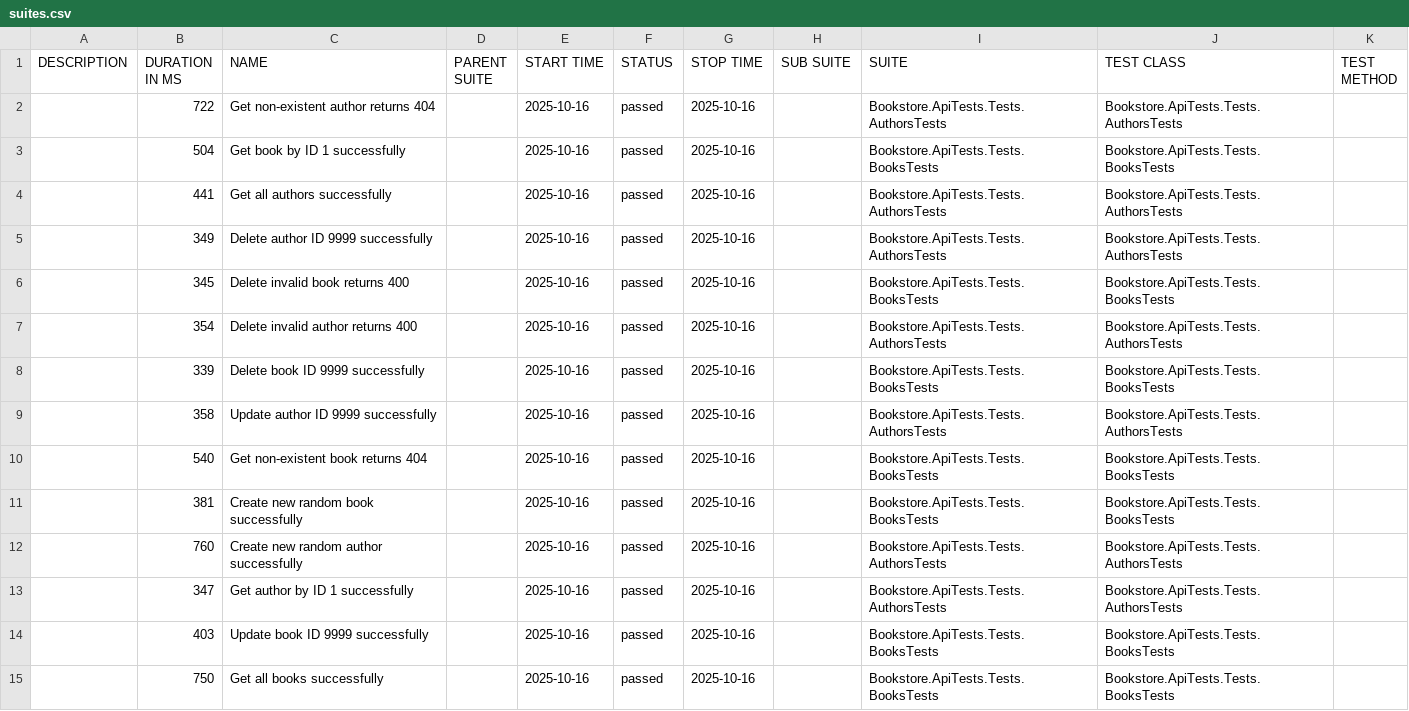
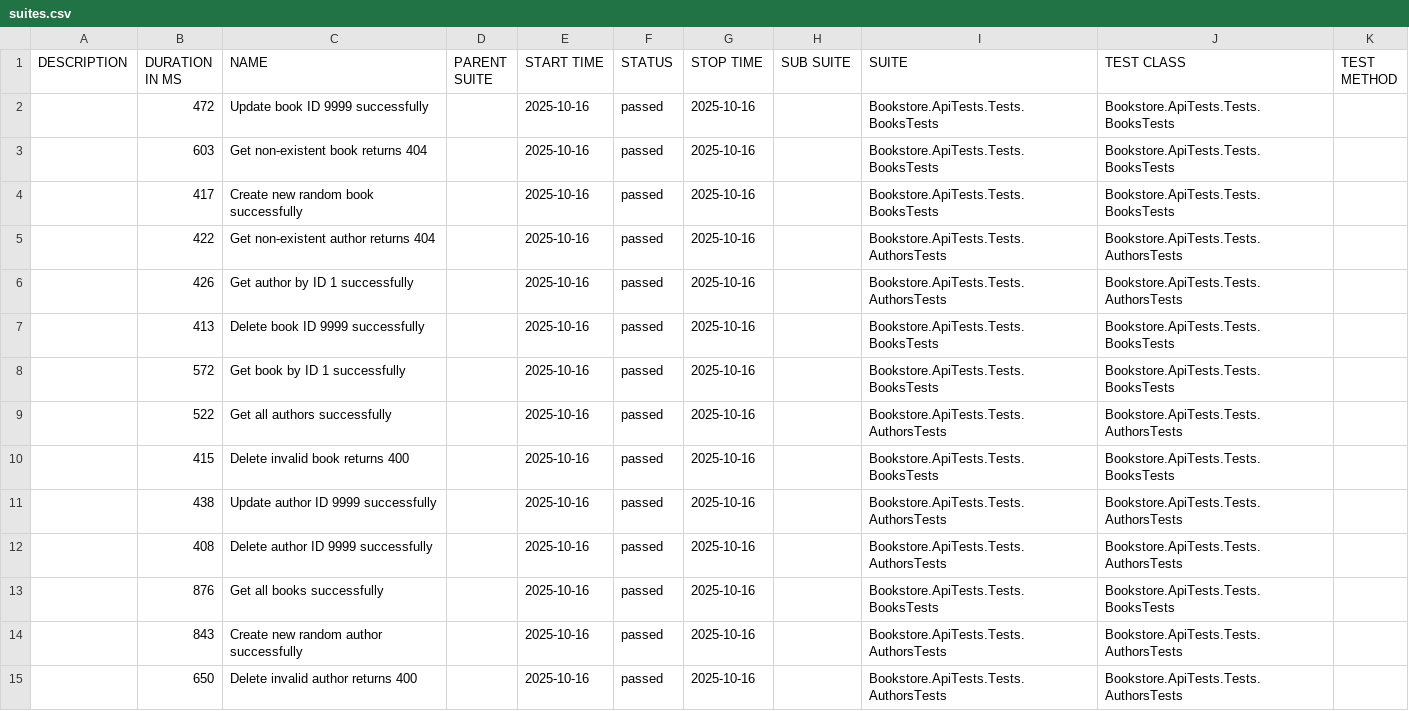
Before and after one commit to brunokutacho/Bookstore.ApiTests, a CSV file: data/suites.csv, drawn as a sheet.

```diff
--- a/data/suites.csv
+++ b/data/suites.csv
@@ -1,15 +1,15 @@
 "DESCRIPTION","DURATION IN MS","NAME","PARENT SUITE","START TIME","STATUS","STOP TIME","SUB SUITE","SUITE","TEST CLASS","TEST METHOD"
-"","722","Get non-existent author returns 404","","2025-10-16","passed","2025-10-16","","Bookstore.ApiTests.Tests.AuthorsTests","Bookstore.ApiTests.Tests.AuthorsTests",""
-"","504","Get book by ID 1 successfully","","2025-10-16","passed","2025-10-16","","Bookstore.ApiTests.Tests.BooksTests","Bookstore.ApiTests.Tests.BooksTests",""
-"","441","Get all authors successfully","","2025-10-16","passed","2025-10-16","","Bookstore.ApiTests.Tests.AuthorsTests","Bookstore.ApiTests.Tests.AuthorsTests",""
-"","349","Delete author ID 9999 successfully","","2025-10-16","passed","2025-10-16","","Bookstore.ApiTests.Tests.AuthorsTests","Bookstore.ApiTests.Tests.AuthorsTests",""
-"","345","Delete invalid book returns 400","","2025-10-16","passed","2025-10-16","","Bookstore.ApiTests.Tests.BooksTests","Bookstore.ApiTests.Tests.BooksTests",""
-"","354","Delete invalid author returns 400","","2025-10-16","passed","2025-10-16","","Bookstore.ApiTests.Tests.AuthorsTests","Bookstore.ApiTests.Tests.AuthorsTests",""
-"","339","Delete book ID 9999 successfully","","2025-10-16","passed","2025-10-16","","Bookstore.ApiTests.Tests.BooksTests","Bookstore.ApiTests.Tests.BooksTests",""
-"","358","Update author ID 9999 successfully","","2025-10-16","passed","2025-10-16","","Bookstore.ApiTests.Tests.AuthorsTests","Bookstore.ApiTests.Tests.AuthorsTests",""
-"","540","Get non-existent book returns 404","","2025-10-16","passed","2025-10-16","","Bookstore.ApiTests.Tests.BooksTests","Bookstore.ApiTests.Tests.BooksTests",""
-"","381","Create new random book successfully","","2025-10-16","passed","2025-10-16","","Bookstore.ApiTests.Tests.BooksTests","Bookstore.ApiTests.Tests.BooksTests",""
-"","760","Create new random author successfully","","2025-10-16","passed","2025-10-16","","Bookstore.ApiTests.Tests.AuthorsTests","Bookstore.ApiTests.Tests.AuthorsTests",""
-"","347","Get author by ID 1 successfully","","2025-10-16","passed","2025-10-16","","Bookstore.ApiTests.Tests.AuthorsTests","Bookstore.ApiTests.Tests.AuthorsTests",""
-"","403","Update book ID 9999 successfully","","2025-10-16","passed","2025-10-16","","Bookstore.ApiTests.Tests.BooksTests","Bookstore.ApiTests.Tests.BooksTests",""
-"","750","Get all books successfully","","2025-10-16","passed","2025-10-16","","Bookstore.ApiTests.Tests.BooksTests","Bookstore.ApiTests.Tests.BooksTests",""
+"","472","Update book ID 9999 successfully","","2025-10-16","passed","2025-10-16","","Bookstore.ApiTests.Tests.BooksTests","Bookstore.ApiTests.Tests.BooksTests",""
+"","603","Get non-existent book returns 404","","2025-10-16","passed","2025-10-16","","Bookstore.ApiTests.Tests.BooksTests","Bookstore.ApiTests.Tests.BooksTests",""
+"","417","Create new random book successfully","","2025-10-16","passed","2025-10-16","","Bookstore.ApiTests.Tests.BooksTests","Bookstore.ApiTests.Tests.BooksTests",""
+"","422","Get non-existent author returns 404","","2025-10-16","passed","2025-10-16","","Bookstore.ApiTests.Tests.AuthorsTests","Bookstore.ApiTests.Tests.AuthorsTests",""
+"","426","Get author by ID 1 successfully","","2025-10-16","passed","2025-10-16","","Bookstore.ApiTests.Tests.AuthorsTests","Bookstore.ApiTests.Tests.AuthorsTests",""
+"","413","Delete book ID 9999 successfully","","2025-10-16","passed","2025-10-16","","Bookstore.ApiTests.Tests.BooksTests","Bookstore.ApiTests.Tests.BooksTests",""
+"","572","Get book by ID 1 successfully","","2025-10-16","passed","2025-10-16","","Bookstore.ApiTests.Tests.BooksTests","Bookstore.ApiTests.Tests.BooksTests",""
+"","522","Get all authors successfully","","2025-10-16","passed","2025-10-16","","Bookstore.ApiTests.Tests.AuthorsTests","Bookstore.ApiTests.Tests.AuthorsTests",""
+"","415","Delete invalid book returns 400","","2025-10-16","passed","2025-10-16","","Bookstore.ApiTests.Tests.BooksTests","Bookstore.ApiTests.Tests.BooksTests",""
+"","438","Update author ID 9999 successfully","","2025-10-16","passed","2025-10-16","","Bookstore.ApiTests.Tests.AuthorsTests","Bookstore.ApiTests.Tests.AuthorsTests",""
+"","408","Delete author ID 9999 successfully","","2025-10-16","passed","2025-10-16","","Bookstore.ApiTests.Tests.AuthorsTests","Bookstore.ApiTests.Tests.AuthorsTests",""
+"","876","Get all books successfully","","2025-10-16","passed","2025-10-16","","Bookstore.ApiTests.Tests.BooksTests","Bookstore.ApiTests.Tests.BooksTests",""
+"","843","Create new random author successfully","","2025-10-16","passed","2025-10-16","","Bookstore.ApiTests.Tests.AuthorsTests","Bookstore.ApiTests.Tests.AuthorsTests",""
+"","650","Delete invalid author returns 400","","2025-10-16","passed","2025-10-16","","Bookstore.ApiTests.Tests.AuthorsTests","Bookstore.ApiTests.Tests.AuthorsTests",""
```
Also changed, not shown: 42 other files.
